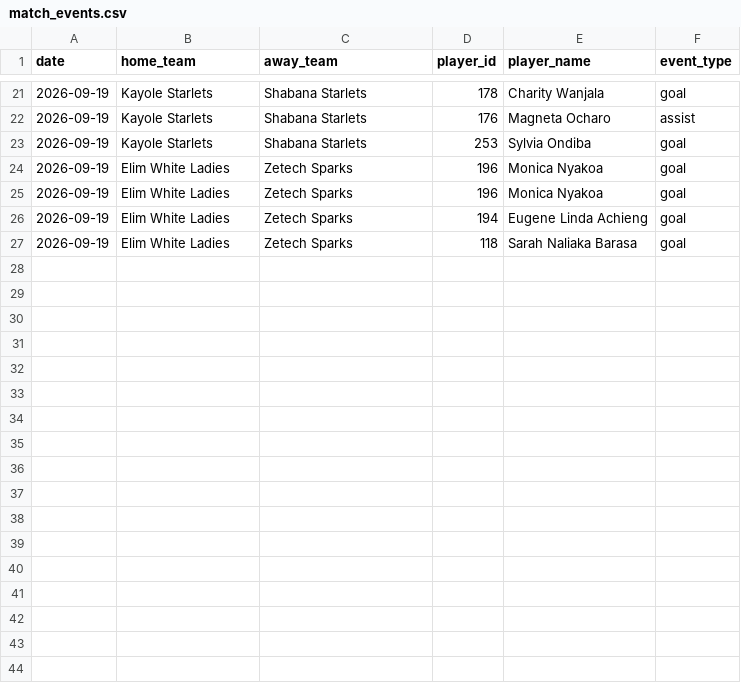
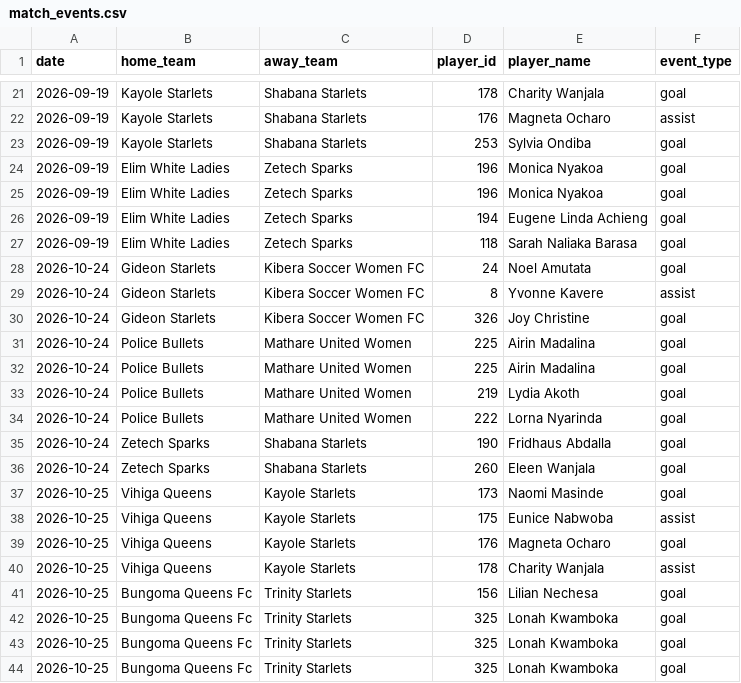
Before and after one commit to gameoncollective-create/gameon-fastapi, a CSV file: data/match_events.csv, drawn as a sheet; only a part is shown, gaps mark what is left out; the diff names each change by its address in the sheet, - before the commit and + after, or states it on an @@ line.

```diff
--- a/data/match_events.csv
+++ b/data/match_events.csv
+row 28: 2026-10-24 | Gideon Starlets | Kibera Soccer Women FC | 24 | Noel Amutata | goal
+row 29: 2026-10-24 | Gideon Starlets | Kibera Soccer Women FC | 8 | Yvonne Kavere | assist
+row 30: 2026-10-24 | Gideon Starlets | Kibera Soccer Women FC | 326 | Joy Christine | goal
+row 31: 2026-10-24 | Police Bullets | Mathare United Women | 225 | Airin Madalina | goal
+row 32: 2026-10-24 | Police Bullets | Mathare United Women | 225 | Airin Madalina | goal
+row 33: 2026-10-24 | Police Bullets | Mathare United Women | 219 | Lydia Akoth | goal
+row 34: 2026-10-24 | Police Bullets | Mathare United Women | 222 | Lorna Nyarinda | goal
+row 35: 2026-10-24 | Zetech Sparks | Shabana Starlets | 190 | Fridhaus Abdalla | goal
+row 36: 2026-10-24 | Zetech Sparks | Shabana Starlets | 260 | Eleen Wanjala | goal
+row 37: 2026-10-25 | Vihiga Queens | Kayole Starlets | 173 | Naomi Masinde | goal
+row 38: 2026-10-25 | Vihiga Queens | Kayole Starlets | 175 | Eunice Nabwoba | assist
+row 39: 2026-10-25 | Vihiga Queens | Kayole Starlets | 176 | Magneta Ocharo | goal
+row 40: 2026-10-25 | Vihiga Queens | Kayole Starlets | 178 | Charity Wanjala | assist
+row 41: 2026-10-25 | Bungoma Queens Fc | Trinity Starlets | 156 | Lilian Nechesa | goal
+row 42: 2026-10-25 | Bungoma Queens Fc | Trinity Starlets | 325 | Lonah Kwamboka | goal
+row 43: 2026-10-25 | Bungoma Queens Fc | Trinity Starlets | 325 | Lonah Kwamboka | goal
+row 44: 2026-10-25 | Bungoma Queens Fc | Trinity Starlets | 325 | Lonah Kwamboka | goal
```
Also changed, not shown: data/baseline_stats.csv, data/players.csv, 2 other files.
